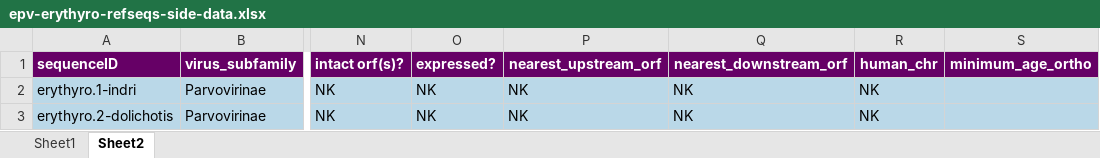
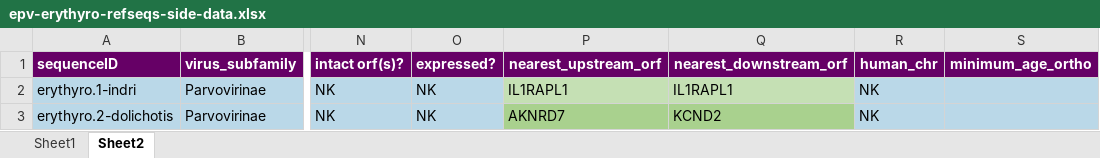
Before and after one commit to giffordlabcvr/Parvovirus-GLUE, an Excel workbook: tabular/eve/parvovirinae/epv-erythyro-refseqs-side-data.xlsx, sheet Sheet2, drawn as a sheet; only a part is shown, gaps mark what is left out; values as stored, in another font and other column widths than the file's, no borders; the diff names each change by its address in the sheet, - before the commit and + after, or states it on an @@ line.

```diff
--- a/tabular/eve/parvovirinae/epv-erythyro-refseqs-side-data.xlsx (sheet Sheet2)
+++ b/tabular/eve/parvovirinae/epv-erythyro-refseqs-side-data.xlsx (sheet Sheet2)
-P2 (nearest_upstream_orf): NK
+P2 (nearest_upstream_orf): IL1RAPL1
-P2:Q2 fill: #BAD8E8
+P2:Q2 fill: #C5E0B4
-Q2 (nearest_downstream_orf): NK
+Q2 (nearest_downstream_orf): IL1RAPL1
-P3 (nearest_upstream_orf): NK
+P3 (nearest_upstream_orf): AKNRD7
-P3:Q3 fill: #BAD8E8
+P3:Q3 fill: #A9D18E
-Q3 (nearest_downstream_orf): NK
+Q3 (nearest_downstream_orf): KCND2
```
Also changed, not shown: tabular/eve/parvovirinae/epv-amdo-refseqs-side-data.xlsx, tabular/eve/parvovirinae/epv-amdo-side-data.xlsx, 8 other files.
